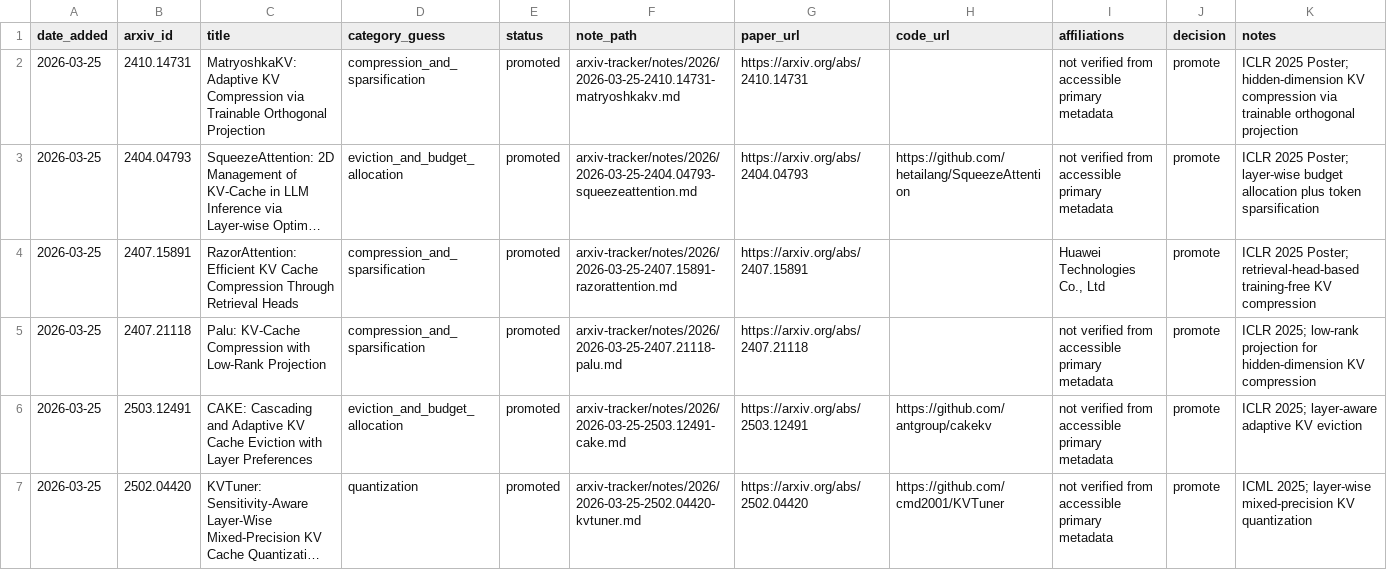
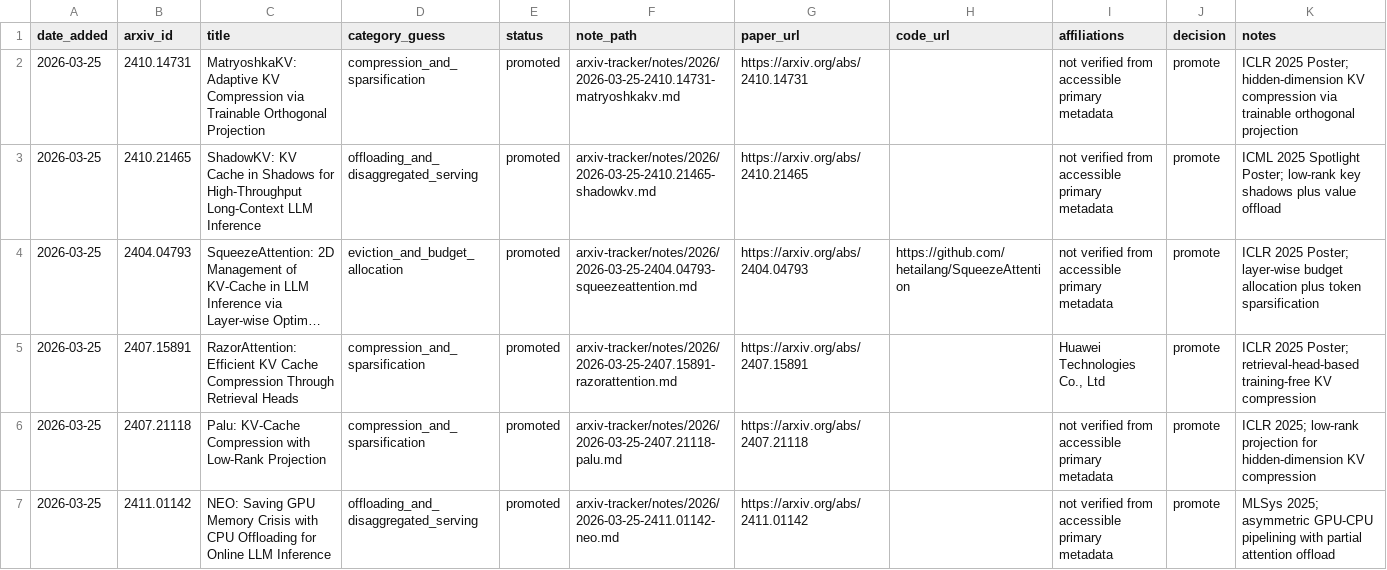
Before and after one commit to yzh-han/awesome-kvcache, a CSV file: data/arxiv-tracker.csv, drawn as a sheet; only a part is shown; the shorter side is filled out with more unchanged rows; long unchanged cells end in …; the diff covers the shown part only; the diff names each change by its address in the sheet, - before the commit and + after, or states it on an @@ line.

```diff
--- a/data/arxiv-tracker.csv
+++ b/data/arxiv-tracker.csv
+row 3: 2026-03-25 | 2410.21465 | ShadowKV: KV Cache in Shadows for High-Throughput Long-Context LLM Inference | offloading_and_disaggregated_serving | promoted | arxiv-tracker/notes/2026/2026-03-25-2410.21465-shadowkv.md | https://arxiv.org/abs/2410.21465 |  | not verified from accessible primary metadata | promote | ICML 2025 Spotlight Poster; low-rank key shadows plus value offload
+row 7: 2026-03-25 | 2411.01142 | NEO: Saving GPU Memory Crisis with CPU Offloading for Online LLM Inference | offloading_and_disaggregated_serving | promoted | arxiv-tracker/notes/2026/2026-03-25-2411.01142-neo.md | https://arxiv.org/abs/2411.01142 |  | not verified from accessible primary metadata | promote | MLSys 2025; asymmetric GPU-CPU pipelining with partial attention offload
```
Also changed, not shown: 7 added rows elsewhere in this file, data/papers.csv, 11 other files.
